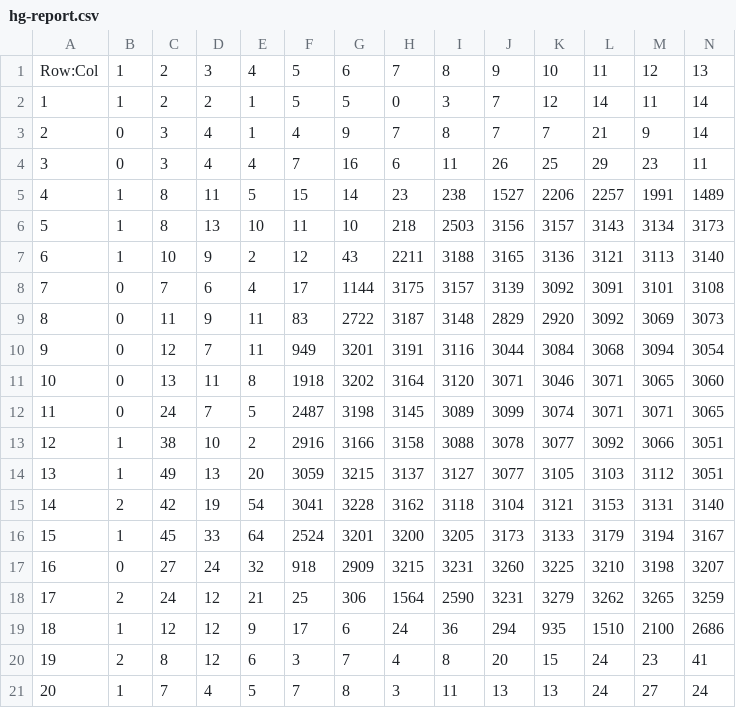
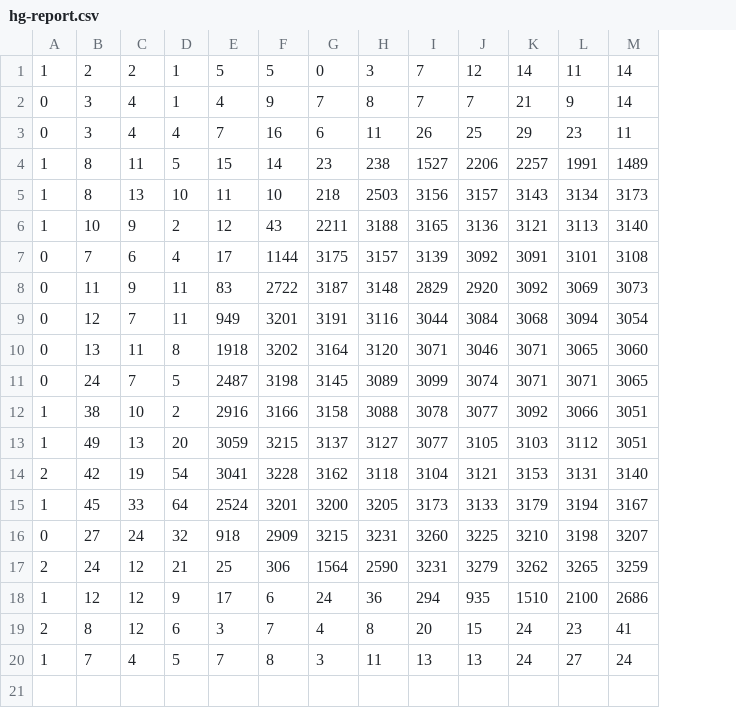
Before and after one commit to sr1919/R, a CSV file: data/hg-report.csv, drawn as a sheet; only a part is shown; removed rows and columns are numbered as before the commit, all else as after; rows hold the shown columns only; the diff names each change by its address in the sheet, - before the commit and + after, or states it on an @@ line.

```diff
--- a/data/hg-report.csv
+++ b/data/hg-report.csv
-column A, rows 2-21: 1 | 2 | 3 | 4 | 5 | 6 | 7 | 8 | 9 | 10 | 11 | 12 | 13 | 14 | 15 | 16 | 17 | 18 | 19 | 20
-row 1: Row:Col | 1 | 2 | 3 | 4 | 5 | 6 | 7 | 8 | 9 | 10 | 11 | 12 | 13
```
Also changed, not shown: 4 other files.
